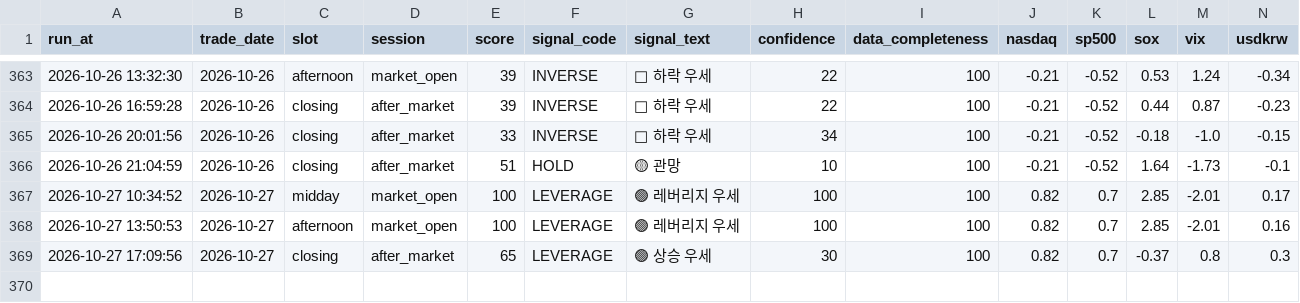
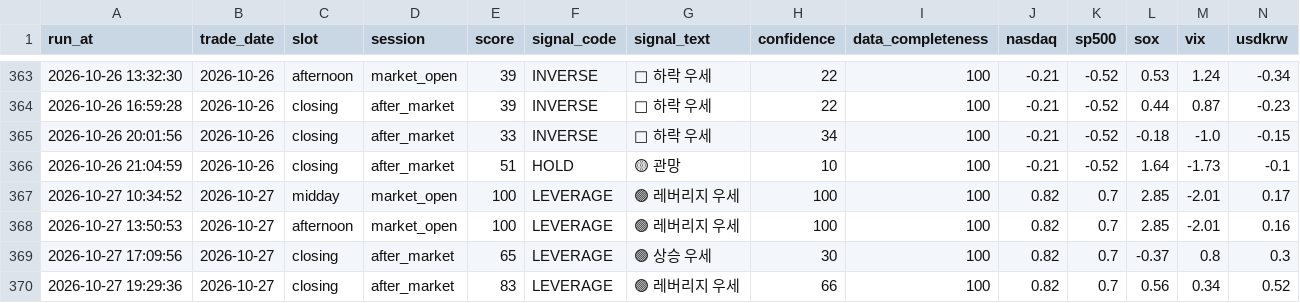
Before and after one commit to nambak2218-debug/marketPilot, a CSV file: data/signal_history.csv, drawn as a sheet; only a part is shown, gaps mark what is left out; rows hold the shown columns only; the diff names each change by its address in the sheet, - before the commit and + after, or states it on an @@ line.

Commit message:
Update MarketPilot signal history [skip ci]

```diff
--- a/data/signal_history.csv
+++ b/data/signal_history.csv
+row 370: 2026-10-27 19:29:36 | 2026-10-27 | closing | after_market | 83 | LEVERAGE | 🟢 레버리지 우세 | 66 | 100 | 0.82 | 0.7 | 0.56 | 0.34 | 0.52
```
